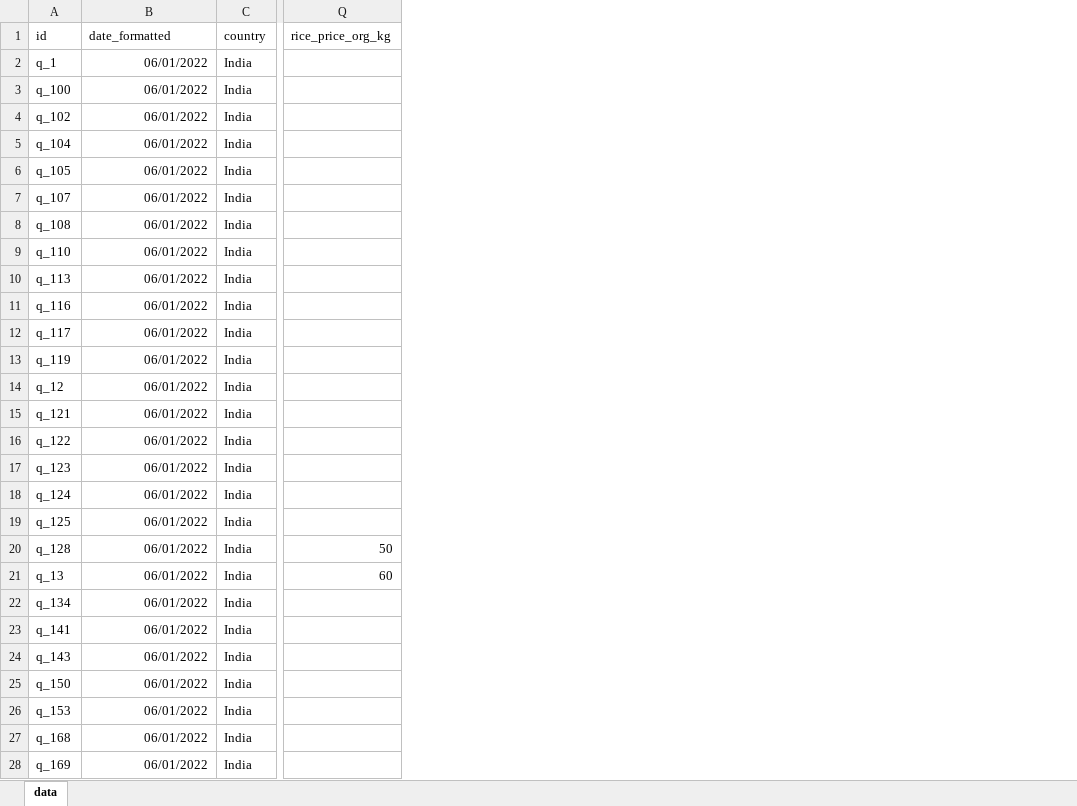
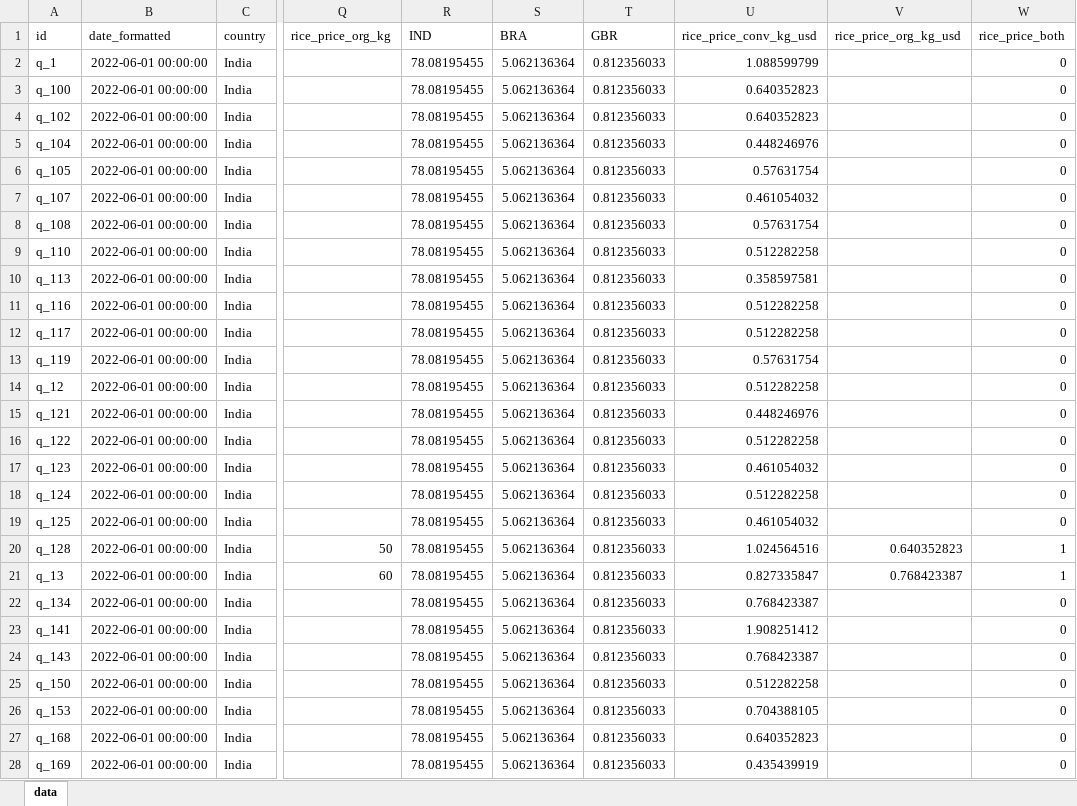
Before and after one commit to agsadler/fea, an Excel workbook: rice_prices_data_clean.xlsx, sheet data, drawn as a sheet; only a part is shown, gaps mark what is left out; values as stored, in another font and other column widths than the file's, no borders; the diff covers the shown part only; the diff names each change by its address in the sheet, - before the commit and + after, or states it on an @@ line.

Commit message:
Table 7,8,9

```diff
--- a/rice_prices_data_clean.xlsx (sheet data)
+++ b/rice_prices_data_clean.xlsx (sheet data)
+column R (IND), rows 2-28: all 78.08195455
+column S (BRA), rows 2-28: all 5.062136364
+column T (GBR), rows 2-28: all 0.812356033
+column U (rice_price_conv_kg_usd), rows 2-28: 1.088599799 | 0.640352823 | 0.640352823 | 0.448246976 | 0.57631754 | 0.461054032 | 0.57631754 | 0.512282258 | 0.358597581 | 0.512282258 | 0.512282258 | 0.57631754 | 0.512282258 | 0.448246976 | 0.512282258 | 0.461054032 | 0.512282258 | 0.461054032 | 1.024564516 | 0.827335847 | 0.768423387 | 1.908251412 | 0.768423387 | 0.512282258 | 0.704388105 | 0.640352823 | 0.435439919
+column V (rice_price_org_kg_usd), rows 20-21: 0.640352823 | 0.768423387
+column W (rice_price_both), rows 2-28: 0 | 0 | 0 | 0 | 0 | 0 | 0 | 0 | 0 | 0 | 0 | 0 | 0 | 0 | 0 | 0 | 0 | 0 | 1 | 1 | 0 | 0 | 0 | 0 | 0 | 0 | 0
-B2:B28 (date_formatted): 06/01/2022
+B2:B28 (date_formatted): 2022-06-01 00:00:00
```
Also changed, not shown: 368 edited cells elsewhere in this sheet, Outputs/table_outputs.xlsx, map_data.xlsx, 13 other files.
